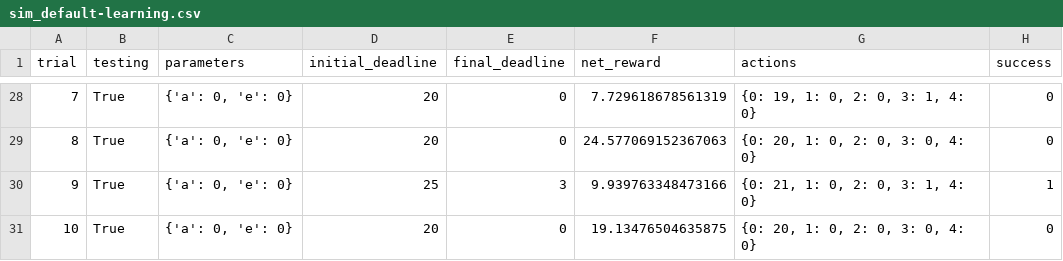
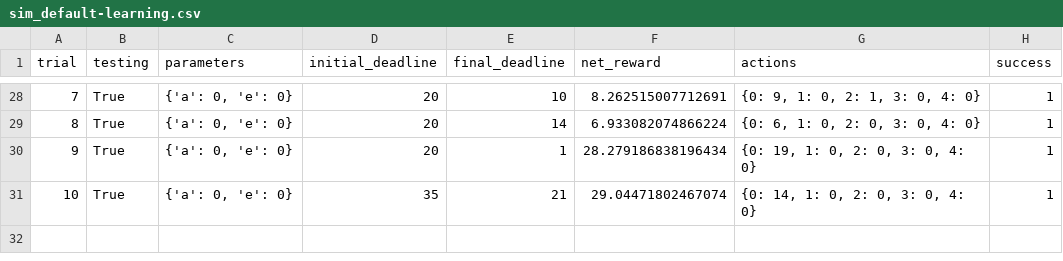
Before and after one commit to alojowska/Machine-Learning-Nanodegree-, a CSV file: smartcab/smartcab/logs/sim_default-learning.csv, drawn as a sheet; only a part is shown, gaps mark what is left out; the diff covers the shown part only.

```diff
--- a/smartcab/smartcab/logs/sim_default-learning.csv
+++ b/smartcab/smartcab/logs/sim_default-learning.csv
@@ -28,4 +28,4 @@ trial,testing,parameters,initial_deadline,final_deadline,net_reward,actions,succ
-7,True,"{'a': 0, 'e': 0}",20,0,7.729618678561319,"{0: 19, 1: 0, 2: 0, 3: 1, 4: 0}",0
-8,True,"{'a': 0, 'e': 0}",20,0,24.577069152367063,"{0: 20, 1: 0, 2: 0, 3: 0, 4: 0}",0
-9,True,"{'a': 0, 'e': 0}",25,3,9.939763348473166,"{0: 21, 1: 0, 2: 0, 3: 1, 4: 0}",1
-10,True,"{'a': 0, 'e': 0}",20,0,19.13476504635875,"{0: 20, 1: 0, 2: 0, 3: 0, 4: 0}",0
+7,True,"{'a': 0, 'e': 0}",20,10,8.262515007712691,"{0: 9, 1: 0, 2: 1, 3: 0, 4: 0}",1
+8,True,"{'a': 0, 'e': 0}",20,14,6.933082074866224,"{0: 6, 1: 0, 2: 0, 3: 0, 4: 0}",1
+9,True,"{'a': 0, 'e': 0}",20,1,28.279186838196434,"{0: 19, 1: 0, 2: 0, 3: 0, 4: 0}",1
+10,True,"{'a': 0, 'e': 0}",35,21,29.04471802467074,"{0: 14, 1: 0, 2: 0, 3: 0, 4: 0}",1
```
Also changed, not shown: 94 edited cells elsewhere in this file, smartcab/logs/sim_default-learning.csv, 14 other files.
